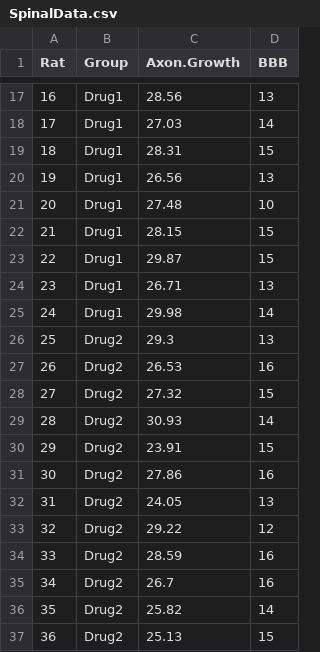
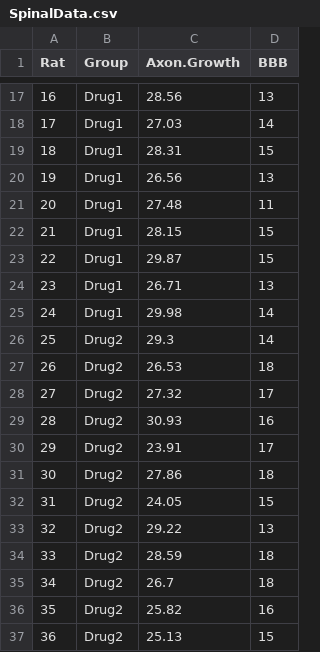
Before and after one commit to RegenMedCat/Teaching-Sample-Data, a CSV file: SpinalData.csv, drawn as a sheet; only a part is shown, gaps mark what is left out; the diff covers the shown part only.

```diff
--- a/SpinalData.csv
+++ b/SpinalData.csv
@@ -20,3 +20,3 @@ Rat,Group,Axon.Growth,BBB
 19,Drug1,26.56,13
-20,Drug1,27.48,10
+20,Drug1,27.48,11
 21,Drug1,28.15,15
@@ -25,13 +25,13 @@ Rat,Group,Axon.Growth,BBB
 24,Drug1,29.98,14
-25,Drug2,29.3,13
-26,Drug2,26.53,16
-27,Drug2,27.32,15
-28,Drug2,30.93,14
-29,Drug2,23.91,15
-30,Drug2,27.86,16
-31,Drug2,24.05,13
-32,Drug2,29.22,12
-33,Drug2,28.59,16
-34,Drug2,26.7,16
-35,Drug2,25.82,14
+25,Drug2,29.3,14
+26,Drug2,26.53,18
+27,Drug2,27.32,17
+28,Drug2,30.93,16
+29,Drug2,23.91,17
+30,Drug2,27.86,18
+31,Drug2,24.05,15
+32,Drug2,29.22,13
+33,Drug2,28.59,18
+34,Drug2,26.7,18
+35,Drug2,25.82,16
 36,Drug2,25.13,15
```
Also changed, not shown: 12 edited cells elsewhere in this file.
